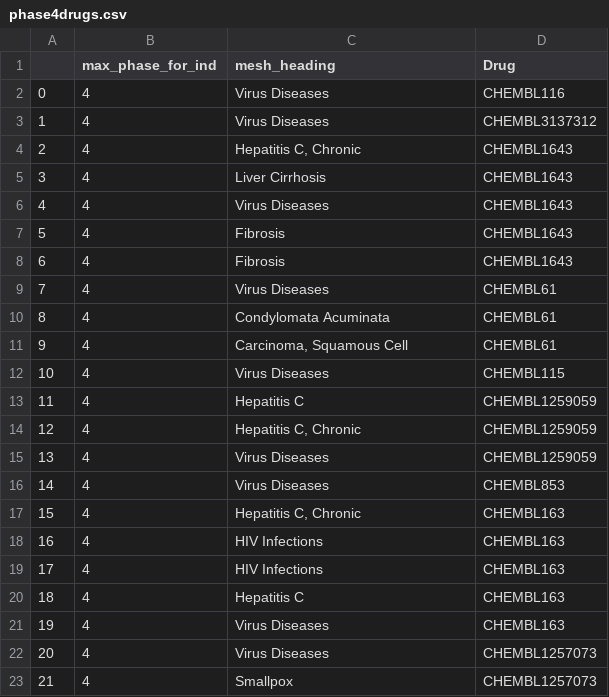
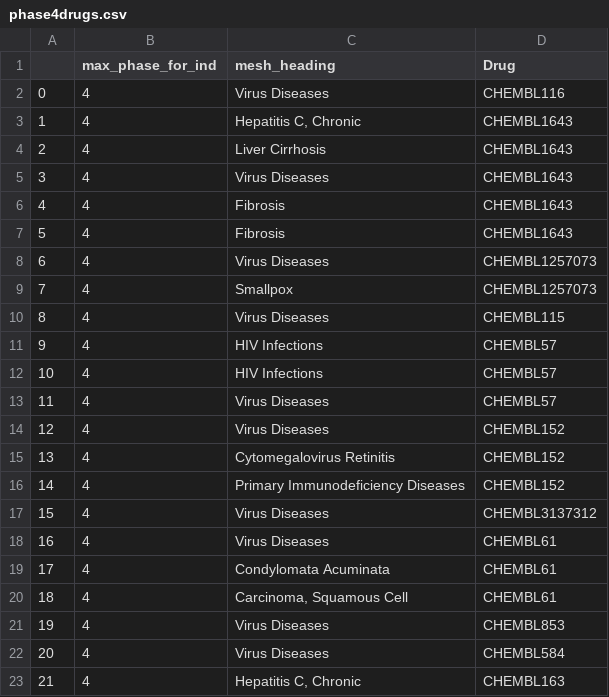
Before and after one commit to Fraunhofer-ITMP/mpox-kg, a CSV file: data/export/phase4drugs.csv, drawn as a sheet; only a part is shown; the diff covers the shown part only.

```diff
--- a/data/export/phase4drugs.csv
+++ b/data/export/phase4drugs.csv
@@ -2,22 +2,22 @@
 0,4,Virus Diseases,CHEMBL116
-1,4,Virus Diseases,CHEMBL3137312
-2,4,"Hepatitis C, Chronic",CHEMBL1643
-3,4,Liver Cirrhosis,CHEMBL1643
-4,4,Virus Diseases,CHEMBL1643
+1,4,"Hepatitis C, Chronic",CHEMBL1643
+2,4,Liver Cirrhosis,CHEMBL1643
+3,4,Virus Diseases,CHEMBL1643
+4,4,Fibrosis,CHEMBL1643
 5,4,Fibrosis,CHEMBL1643
-6,4,Fibrosis,CHEMBL1643
-7,4,Virus Diseases,CHEMBL61
-8,4,Condylomata Acuminata,CHEMBL61
-9,4,"Carcinoma, Squamous Cell",CHEMBL61
-10,4,Virus Diseases,CHEMBL115
-11,4,Hepatitis C,CHEMBL1259059
-12,4,"Hepatitis C, Chronic",CHEMBL1259059
-13,4,Virus Diseases,CHEMBL1259059
-14,4,Virus Diseases,CHEMBL853
-15,4,"Hepatitis C, Chronic",CHEMBL163
-16,4,HIV Infections,CHEMBL163
-17,4,HIV Infections,CHEMBL163
-18,4,Hepatitis C,CHEMBL163
-19,4,Virus Diseases,CHEMBL163
-20,4,Virus Diseases,CHEMBL1257073
-21,4,Smallpox,CHEMBL1257073
+6,4,Virus Diseases,CHEMBL1257073
+7,4,Smallpox,CHEMBL1257073
+8,4,Virus Diseases,CHEMBL115
+9,4,HIV Infections,CHEMBL57
+10,4,HIV Infections,CHEMBL57
+11,4,Virus Diseases,CHEMBL57
+12,4,Virus Diseases,CHEMBL152
+13,4,Cytomegalovirus Retinitis,CHEMBL152
+14,4,Primary Immunodeficiency Diseases,CHEMBL152
+15,4,Virus Diseases,CHEMBL3137312
+16,4,Virus Diseases,CHEMBL61
+17,4,Condylomata Acuminata,CHEMBL61
+18,4,"Carcinoma, Squamous Cell",CHEMBL61
+19,4,Virus Diseases,CHEMBL853
+20,4,Virus Diseases,CHEMBL584
+21,4,"Hepatitis C, Chronic",CHEMBL163
```
Also changed, not shown: 13 edited cells elsewhere in this file, 3 other files.
